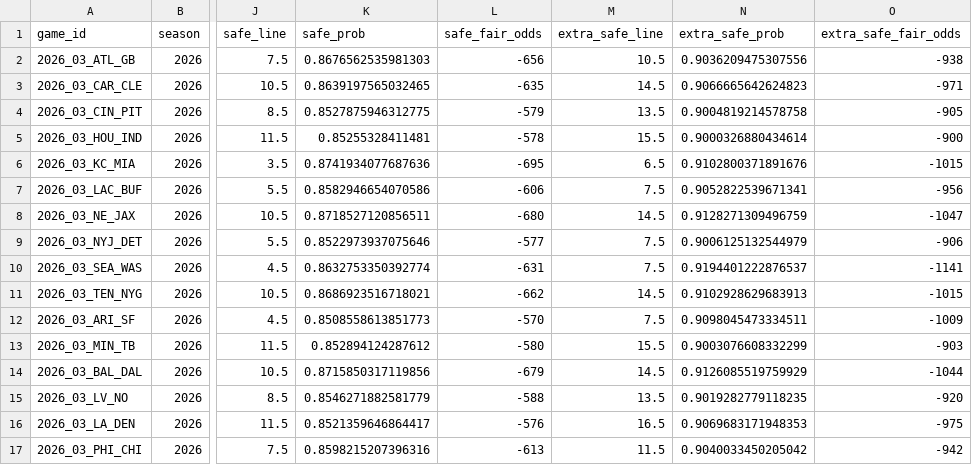
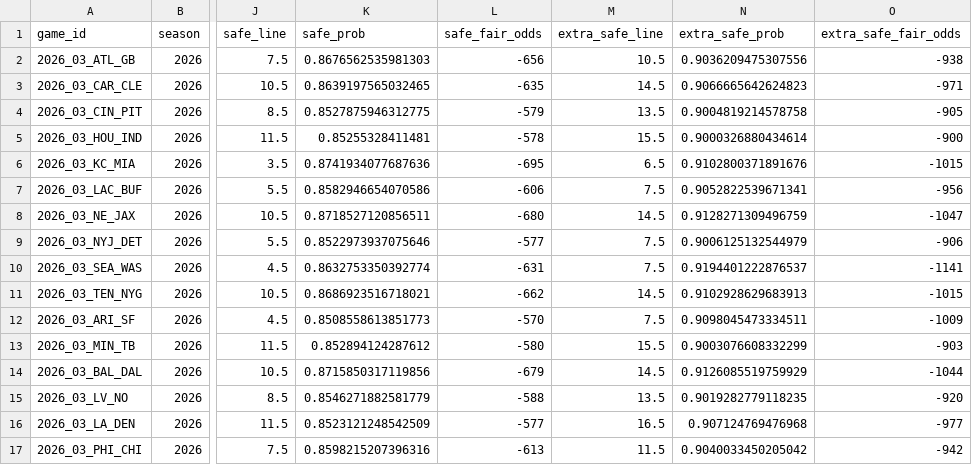
Before and after one commit to elanmuniz/NFL-predictor-site, a CSV file: data/2026_week03_alt_spreads.csv, drawn as a sheet; only a part is shown, gaps mark what is left out; the diff names each change by its address in the sheet, - before the commit and + after, or states it on an @@ line.

Commit message:
2026 Week 3 update

```diff
--- a/data/2026_week03_alt_spreads.csv
+++ b/data/2026_week03_alt_spreads.csv
-K16 (safe_prob): 0.8521359646864417
+K16 (safe_prob): 0.8523121248542509
-L16 (safe_fair_odds): -576
+L16 (safe_fair_odds): -577
-N16 (extra_safe_prob): 0.9069683171948353
+N16 (extra_safe_prob): 0.907124769476968
-O16 (extra_safe_fair_odds): -975
+O16 (extra_safe_fair_odds): -977
```
Also changed, not shown: data/2026_week03.csv, data/2026_week03_fantasy.csv, 8 other files.
